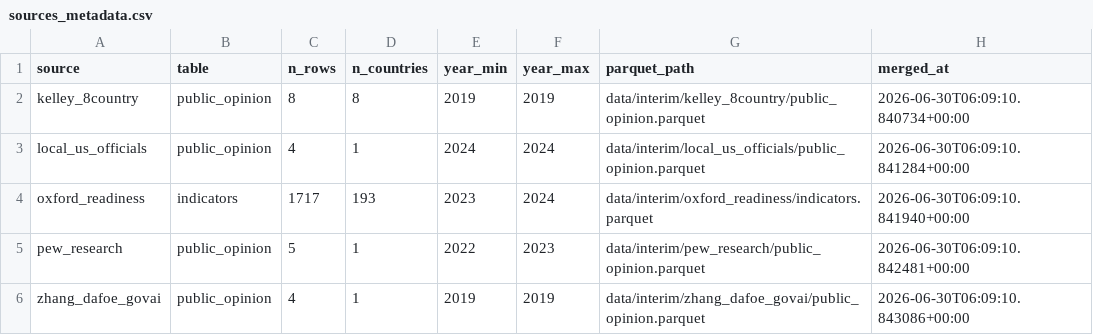
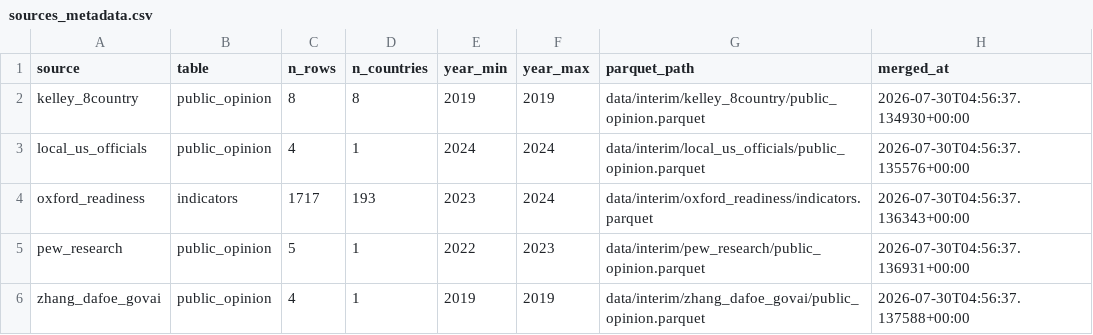
Before and after one commit to seankaaa/ai-policy-index, a CSV file: data/processed/sources_metadata.csv, drawn as a sheet.

```diff
--- a/data/processed/sources_metadata.csv
+++ b/data/processed/sources_metadata.csv
@@ -1,6 +1,6 @@
 source,table,n_rows,n_countries,year_min,year_max,parquet_path,merged_at
-kelley_8country,public_opinion,8,8,2019,2019,data/interim/kelley_8country/public_opinion.parquet,2026-06-30T06:09:10.840734+00:00
-local_us_officials,public_opinion,4,1,2024,2024,data/interim/local_us_officials/public_opinion.parquet,2026-06-30T06:09:10.841284+00:00
-oxford_readiness,indicators,1717,193,2023,2024,data/interim/oxford_readiness/indicators.parquet,2026-06-30T06:09:10.841940+00:00
-pew_research,public_opinion,5,1,2022,2023,data/interim/pew_research/public_opinion.parquet,2026-06-30T06:09:10.842481+00:00
-zhang_dafoe_govai,public_opinion,4,1,2019,2019,data/interim/zhang_dafoe_govai/public_opinion.parquet,2026-06-30T06:09:10.843086+00:00
+kelley_8country,public_opinion,8,8,2019,2019,data/interim/kelley_8country/public_opinion.parquet,2026-07-30T04:56:37.134930+00:00
+local_us_officials,public_opinion,4,1,2024,2024,data/interim/local_us_officials/public_opinion.parquet,2026-07-30T04:56:37.135576+00:00
+oxford_readiness,indicators,1717,193,2023,2024,data/interim/oxford_readiness/indicators.parquet,2026-07-30T04:56:37.136343+00:00
+pew_research,public_opinion,5,1,2022,2023,data/interim/pew_research/public_opinion.parquet,2026-07-30T04:56:37.136931+00:00
+zhang_dafoe_govai,public_opinion,4,1,2019,2019,data/interim/zhang_dafoe_govai/public_opinion.parquet,2026-07-30T04:56:37.137588+00:00
```
Also changed, not shown: data/interim/unmapped_countries.csv, 9 other files.
